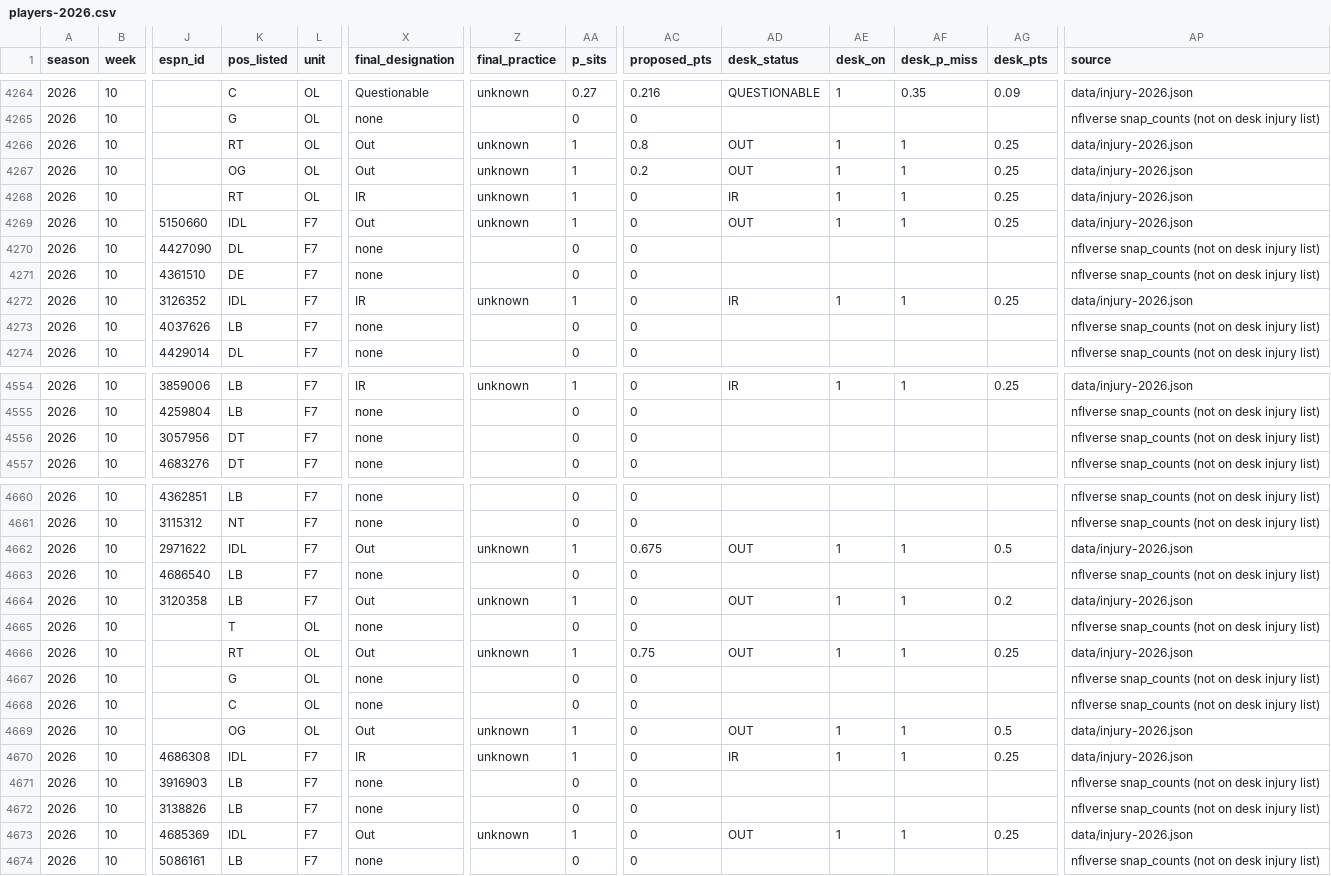
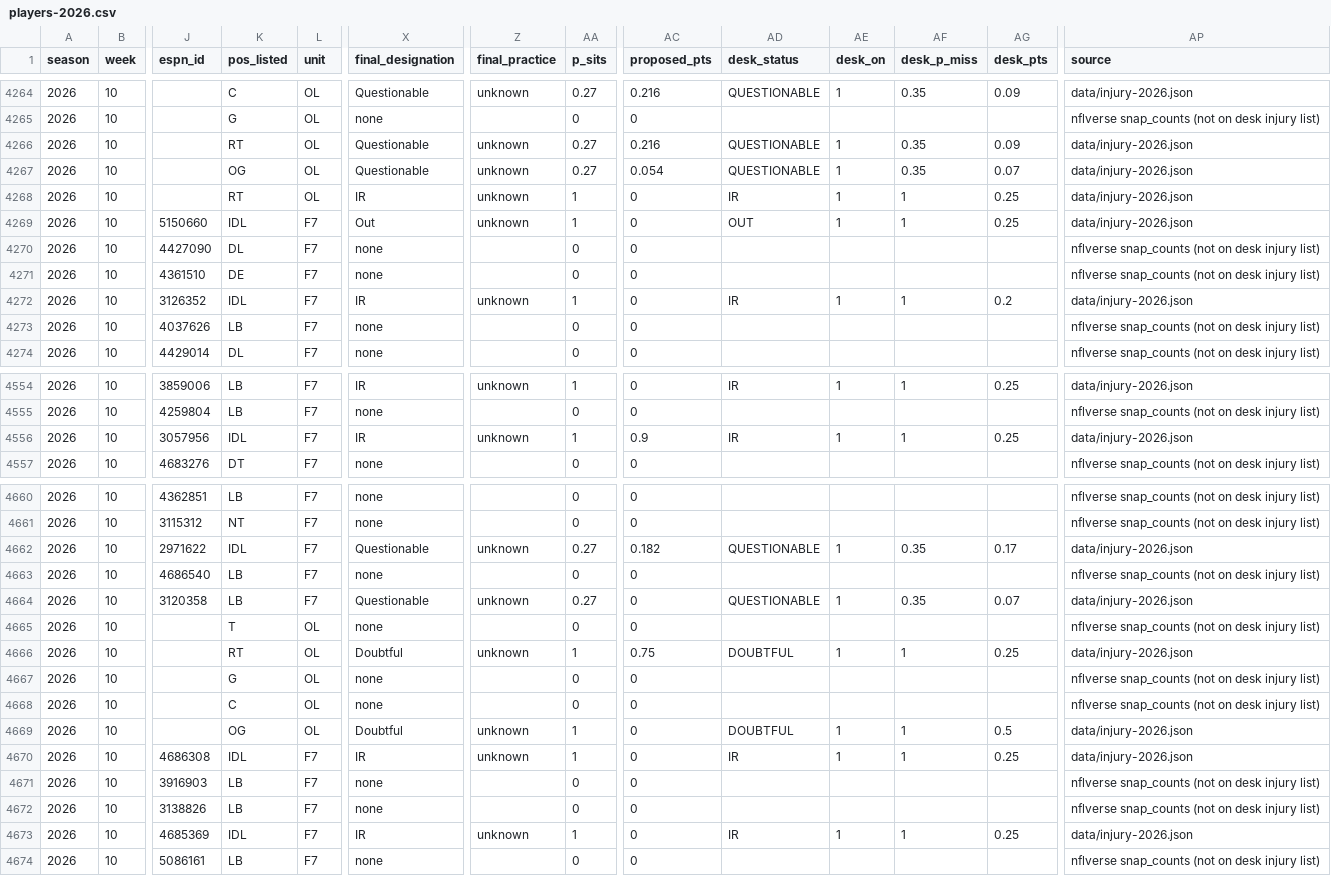
Before and after one commit to brett761/nfl-scout-desk, a CSV file: data/injury-trench/players-2026.csv, drawn as a sheet; only a part is shown, gaps mark what is left out; the diff covers the shown part only; the diff names each change by its address in the sheet, - before the commit and + after, or states it on an @@ line.

Commit message:
Wednesday injury refresh 2026-11-11a WORKING-WED (ESPN working list, Week 10 board) + cache w10wed11a

```diff
--- a/data/injury-trench/players-2026.csv
+++ b/data/injury-trench/players-2026.csv
-X4266:X4267 (final_designation): Out
+X4266:X4267 (final_designation): Questionable
-AA4266:AA4267 (p_sits): 1
+AA4266:AA4267 (p_sits): 0.27
-AC4266 (proposed_pts): 0.8
+AC4266 (proposed_pts): 0.216
-AD4266:AD4267 (desk_status): OUT
+AD4266:AD4267 (desk_status): QUESTIONABLE
-AF4266:AF4267 (desk_p_miss): 1
+AF4266:AF4267 (desk_p_miss): 0.35
-AG4266 (desk_pts): 0.25
+AG4266 (desk_pts): 0.09
-AC4267 (proposed_pts): 0.2
+AC4267 (proposed_pts): 0.054
-AG4267 (desk_pts): 0.25
+AG4267 (desk_pts): 0.07
-AG4272 (desk_pts): 0.25
+AG4272 (desk_pts): 0.2
-K4556 (pos_listed): DT
+K4556 (pos_listed): IDL
-X4556 (final_designation): none
+X4556 (final_designation): IR
-Z4556 (final_practice): (empty)
+Z4556 (final_practice): unknown
-AA4556 (p_sits): 0
+AA4556 (p_sits): 1
-AC4556 (proposed_pts): 0
+AC4556 (proposed_pts): 0.9
-AD4556 (desk_status): (empty)
+AD4556 (desk_status): IR
-AE4556 (desk_on): (empty)
+AE4556 (desk_on): 1
-AF4556 (desk_p_miss): (empty)
+AF4556 (desk_p_miss): 1
-AG4556 (desk_pts): (empty)
+AG4556 (desk_pts): 0.25
-AP4556 (source): nflverse snap_counts (not on desk injury list)
+AP4556 (source): data/injury-2026.json
-X4662 (final_designation): Out
+X4662 (final_designation): Questionable
-AA4662 (p_sits): 1
+AA4662 (p_sits): 0.27
-AC4662 (proposed_pts): 0.675
+AC4662 (proposed_pts): 0.182
-AD4662 (desk_status): OUT
+AD4662 (desk_status): QUESTIONABLE
-AF4662 (desk_p_miss): 1
+AF4662 (desk_p_miss): 0.35
-AG4662 (desk_pts): 0.5
+AG4662 (desk_pts): 0.17
-X4664 (final_designation): Out
+X4664 (final_designation): Questionable
-AA4664 (p_sits): 1
+AA4664 (p_sits): 0.27
-AD4664 (desk_status): OUT
+AD4664 (desk_status): QUESTIONABLE
-AF4664 (desk_p_miss): 1
+AF4664 (desk_p_miss): 0.35
-AG4664 (desk_pts): 0.2
+AG4664 (desk_pts): 0.07
-X4666 (final_designation): Out
+X4666 (final_designation): Doubtful
-AD4666 (desk_status): OUT
+AD4666 (desk_status): DOUBTFUL
-X4669 (final_designation): Out
+X4669 (final_designation): Doubtful
-AD4669 (desk_status): OUT
+AD4669 (desk_status): DOUBTFUL
-X4673 (final_designation): Out
+X4673 (final_designation): IR
-AD4673 (desk_status): OUT
+AD4673 (desk_status): IR
```
Also changed, not shown: 113 edited cells elsewhere in this file, data/injury-trench/team-games-2026.csv, 6 other files.
